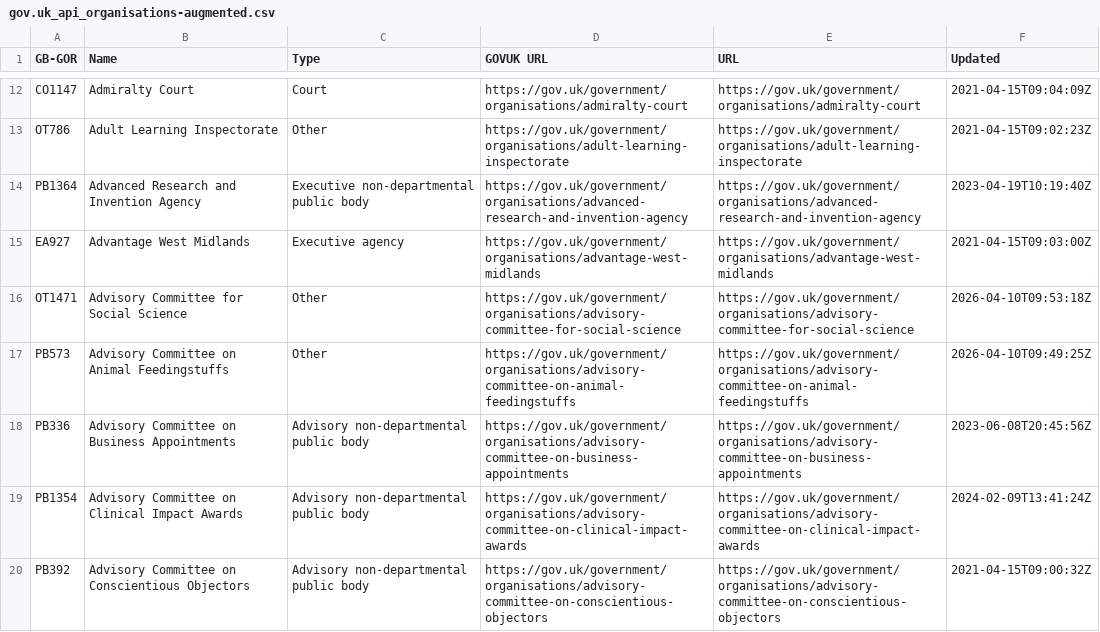
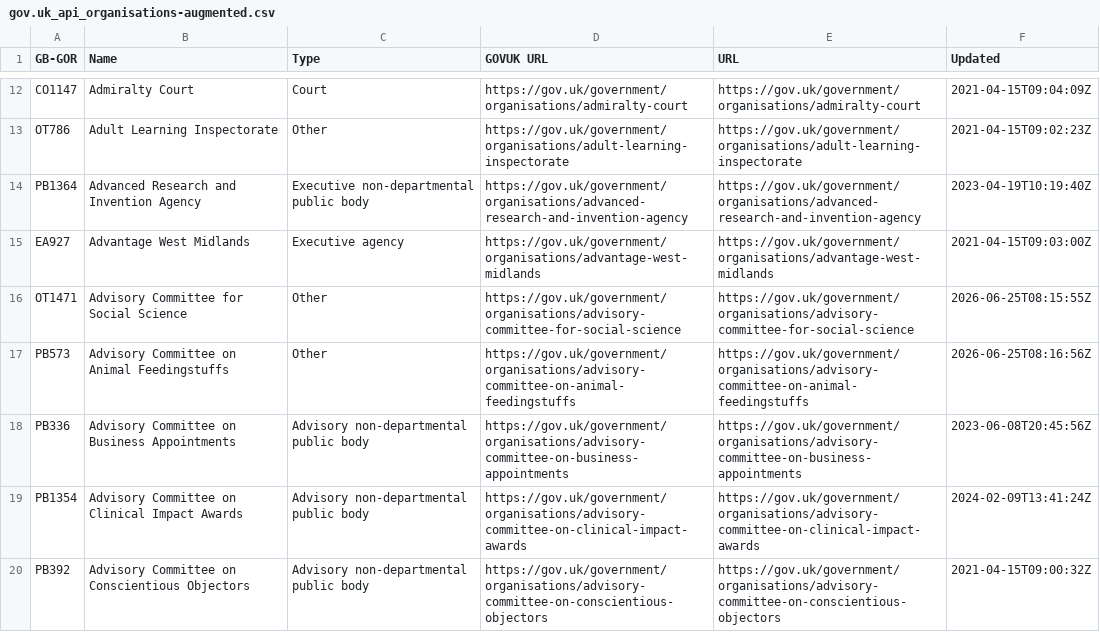
Before and after one commit to odileeds/uk-government-organisations, a CSV file: gov.uk_api_organisations-augmented.csv, drawn as a sheet; only a part is shown, gaps mark what is left out; the diff covers the shown part only.

```diff
--- a/gov.uk_api_organisations-augmented.csv
+++ b/gov.uk_api_organisations-augmented.csv
@@ -15,4 +15,4 @@ PB1364,"Advanced Research and Invention Agency",Executive non-departmental publi
 EA927,"Advantage West Midlands",Executive agency,https://gov.uk/government/organisations/advantage-west-midlands,https://gov.uk/government/organisations/advantage-west-midlands,2021-04-15T09:03:00Z
-OT1471,"Advisory Committee for Social Science",Other,https://gov.uk/government/organisations/advisory-committee-for-social-science,https://gov.uk/government/organisations/advisory-committee-for-social-science,2026-04-10T09:53:18Z
-PB573,"Advisory Committee on Animal Feedingstuffs",Other,https://gov.uk/government/organisations/advisory-committee-on-animal-feedingstuffs,https://gov.uk/government/organisations/advisory-committee-on-animal-feedingstuffs,2026-04-10T09:49:25Z
+OT1471,"Advisory Committee for Social Science",Other,https://gov.uk/government/organisations/advisory-committee-for-social-science,https://gov.uk/government/organisations/advisory-committee-for-social-science,2026-06-25T08:15:55Z
+PB573,"Advisory Committee on Animal Feedingstuffs",Other,https://gov.uk/government/organisations/advisory-committee-on-animal-feedingstuffs,https://gov.uk/government/organisations/advisory-committee-on-animal-feedingstuffs,2026-06-25T08:16:56Z
 PB336,"Advisory Committee on Business Appointments",Advisory non-departmental public body,https://gov.uk/government/organisations/advisory-committee-on-business-appointments,https://gov.uk/government/organisations/advisory-committee-on-business-appointments,2023-06-08T20:45:56Z
```
Also changed, not shown: 2 added rows, 2 removed rows and 25 edited cells elsewhere in this file, gov.uk_api_organisations-augmented.tsv, gov.uk_government_organisations-augmented.csv, 6 other files.
